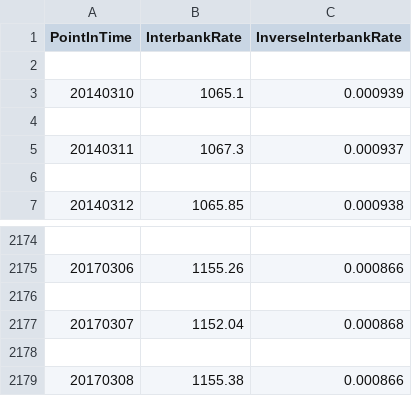
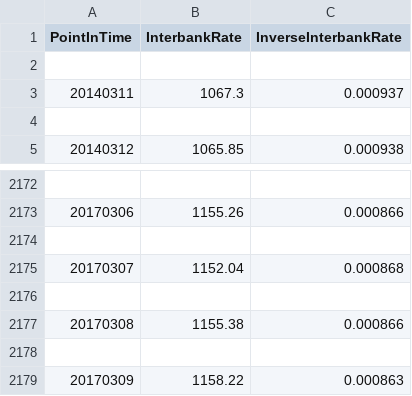
Before and after one commit to brightgems/cola, a CSV file: app/exchange_rate/USD_KRW.csv, drawn as a sheet; only a part is shown, gaps mark what is left out.

```diff
--- a/app/exchange_rate/USD_KRW.csv
+++ b/app/exchange_rate/USD_KRW.csv
@@ -2,4 +2,2 @@ PointInTime,InterbankRate,InverseInterbankRate
 
-20140310,1065.1,0.000939
-
 20140311,1067.3,0.000937
@@ -2179 +2177,3 @@ PointInTime,InterbankRate,InverseInterbankRate
 20170308,1155.38,0.000866
+
+20170309,1158.22,0.000863
```
Also changed, not shown: app/exchange_rate/CNY_HKD.csv, app/exchange_rate/USD_CNY.csv, 12 other files.
